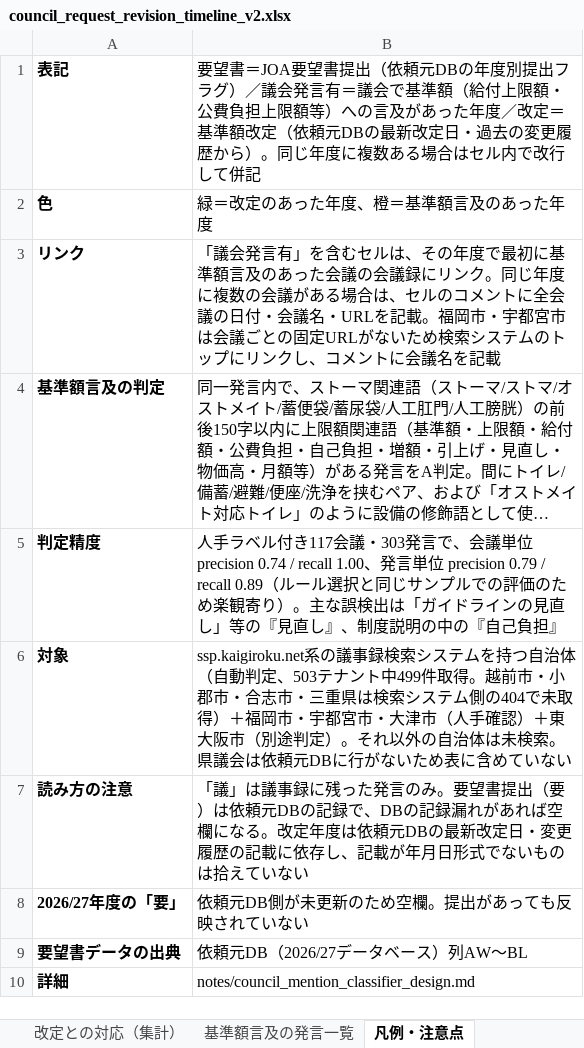
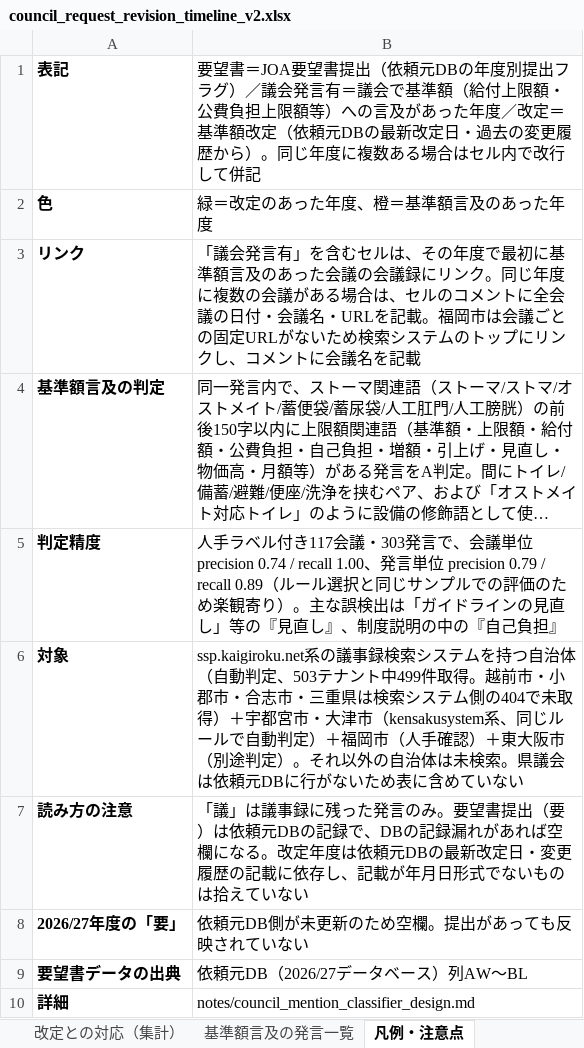
Before and after one commit to yukiara12/nphl_pjt_stoma, an Excel workbook: outputs/reports/council_request_revision_timeline_v2.xlsx, sheet 凡例・注意点, drawn as a sheet; long unchanged cells end in …; values as stored, in another font and other column widths than the file's, no borders; the diff names each change by its address in the sheet, - before the commit and + after, or states it on an @@ line.

```diff
--- a/outputs/reports/council_request_revision_timeline_v2.xlsx (sheet 凡例・注意点)
+++ b/outputs/reports/council_request_revision_timeline_v2.xlsx (sheet 凡例・注意点)
-B3: …。福岡市・宇都宮市は会議ご…
+B3: …。福岡市は会議ご…
-B6: …取得）＋福岡市・宇都宮市・大津市（人手…
+B6: …取得）＋宇都宮市・大津市（kensakusystem系、同じルールで自動判定）＋福岡市（人手…
```
Also changed, not shown: sheet タイムライン, sheet 基準額言及の発言一覧, sheet 改定との対応（集計）, 5 other files.
